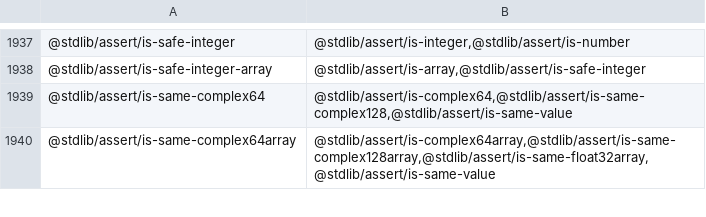
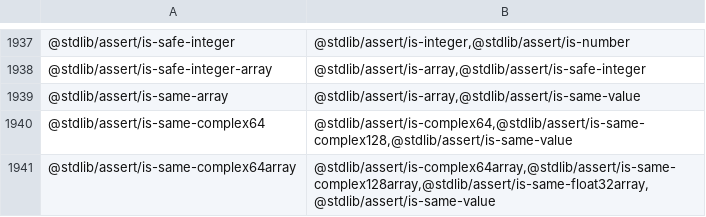
Before and after one commit to stdlib-js/namespace-pkg2related, a CSV file: data/data.csv, drawn as a sheet; only a part is shown, gaps mark what is left out; the diff names each change by its address in the sheet, - before the commit and + after, or states it on an @@ line.

```diff
--- a/data/data.csv
+++ b/data/data.csv
+row 1939: @stdlib/assert/is-same-array | @stdlib/assert/is-array,@stdlib/assert/is-same-value
```
Also changed, not shown: 3 other files.
